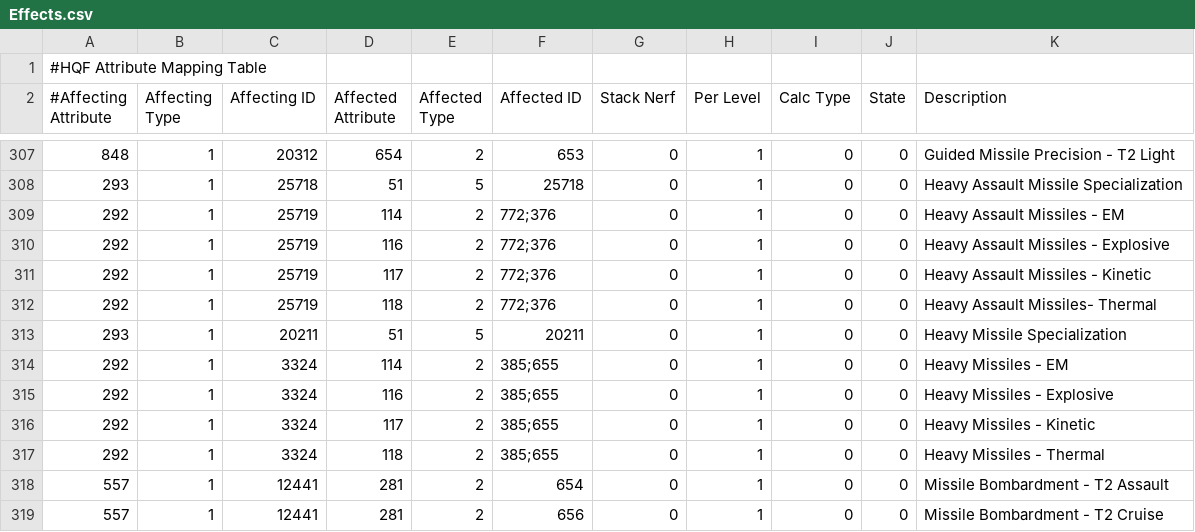
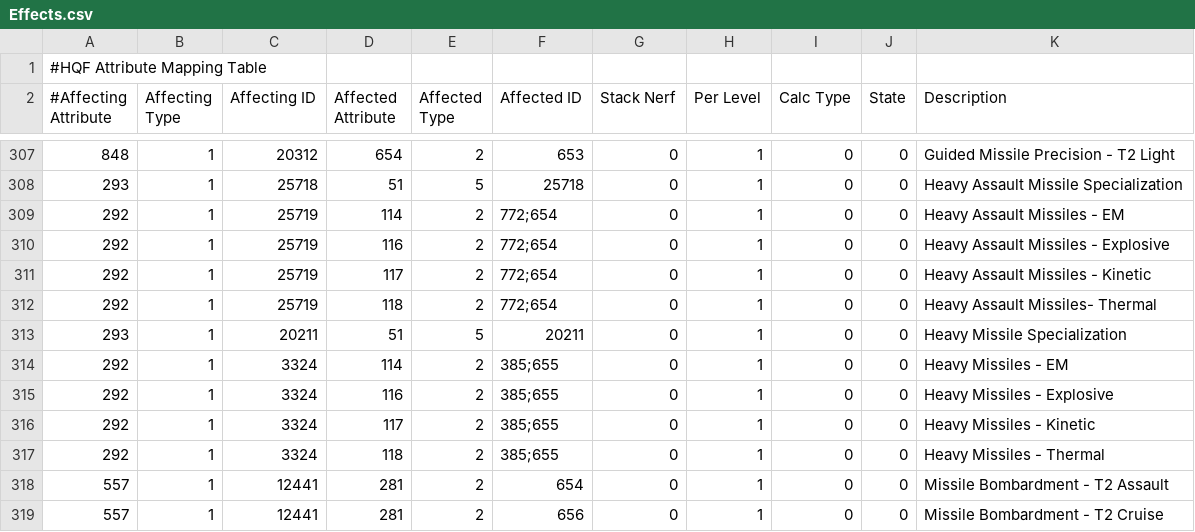
Before and after one commit to kmainyu/EveHQ, a CSV file: EveHQ.HQF/Resources/Effects.csv, drawn as a sheet; only a part is shown, gaps mark what is left out.

```diff
--- a/EveHQ.HQF/Resources/Effects.csv
+++ b/EveHQ.HQF/Resources/Effects.csv
@@ -308,6 +308,6 @@
 293,1,25718,51,5,25718,0,1,0,0,Heavy Assault Missile Specialization
-292,1,25719,114,2,772;376,0,1,0,0,Heavy Assault Missiles - EM
-292,1,25719,116,2,772;376,0,1,0,0,Heavy Assault Missiles - Explosive
-292,1,25719,117,2,772;376,0,1,0,0,Heavy Assault Missiles - Kinetic
-292,1,25719,118,2,772;376,0,1,0,0,Heavy Assault Missiles- Thermal
+292,1,25719,114,2,772;654,0,1,0,0,Heavy Assault Missiles - EM
+292,1,25719,116,2,772;654,0,1,0,0,Heavy Assault Missiles - Explosive
+292,1,25719,117,2,772;654,0,1,0,0,Heavy Assault Missiles - Kinetic
+292,1,25719,118,2,772;654,0,1,0,0,Heavy Assault Missiles- Thermal
 293,1,20211,51,5,20211,0,1,0,0,Heavy Missile Specialization
```
Also changed, not shown: 3 other files.
